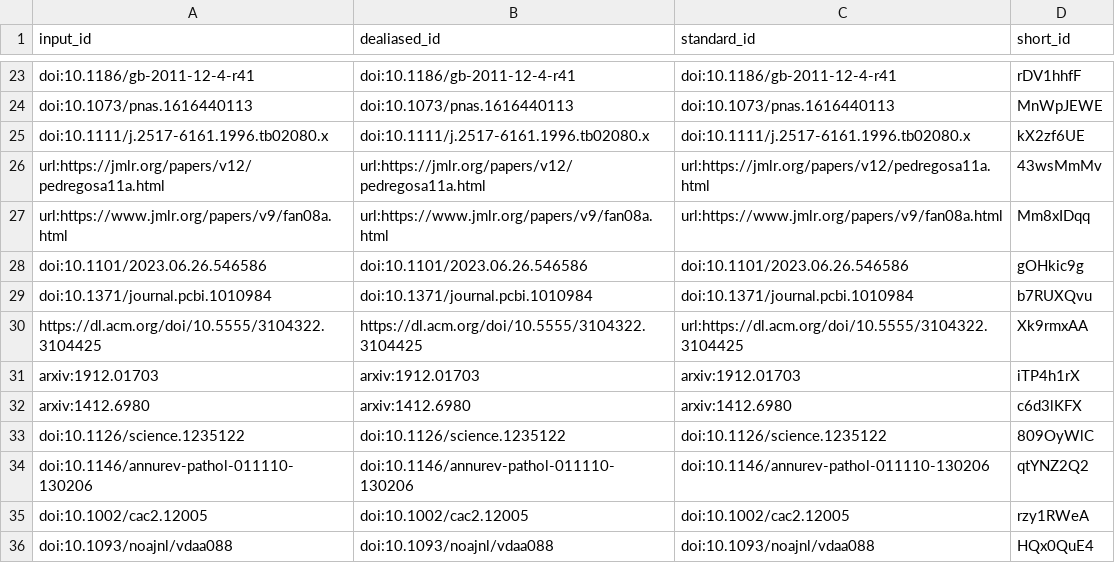
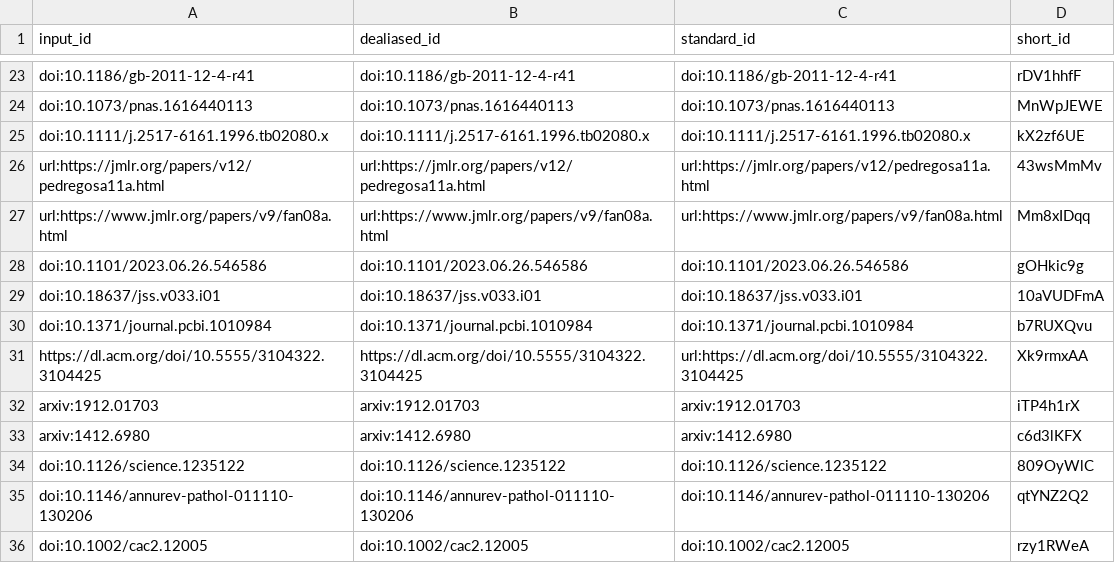
Before and after one commit to greenelab/generalization-manuscript, a TSV file: citations.tsv, drawn as a sheet; only a part is shown, gaps mark what is left out; the shorter side is filled out with more unchanged rows.

```diff
--- a/citations.tsv
+++ b/citations.tsv
@@ -28,2 +28,3 @@ url:https://www.jmlr.org/papers/v9/fan08a.html	url:https://www.jmlr.org/papers/v
 doi:10.1101/2023.06.26.546586	doi:10.1101/2023.06.26.546586	doi:10.1101/2023.06.26.546586	gOHkic9g
+doi:10.18637/jss.v033.i01	doi:10.18637/jss.v033.i01	doi:10.18637/jss.v033.i01	10aVUDFmA
 doi:10.1371/journal.pcbi.1010984	doi:10.1371/journal.pcbi.1010984	doi:10.1371/journal.pcbi.1010984	b7RUXQvu
```
Also changed, not shown: 7 other files.
